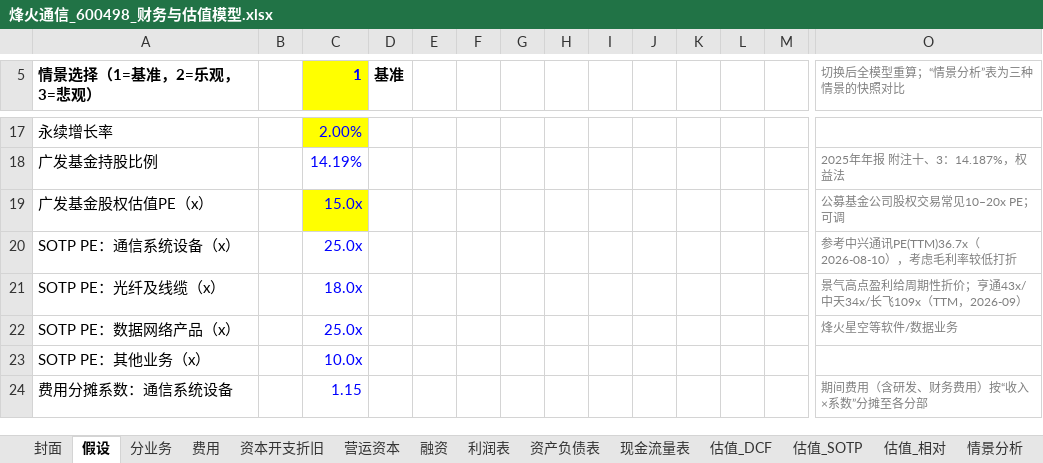
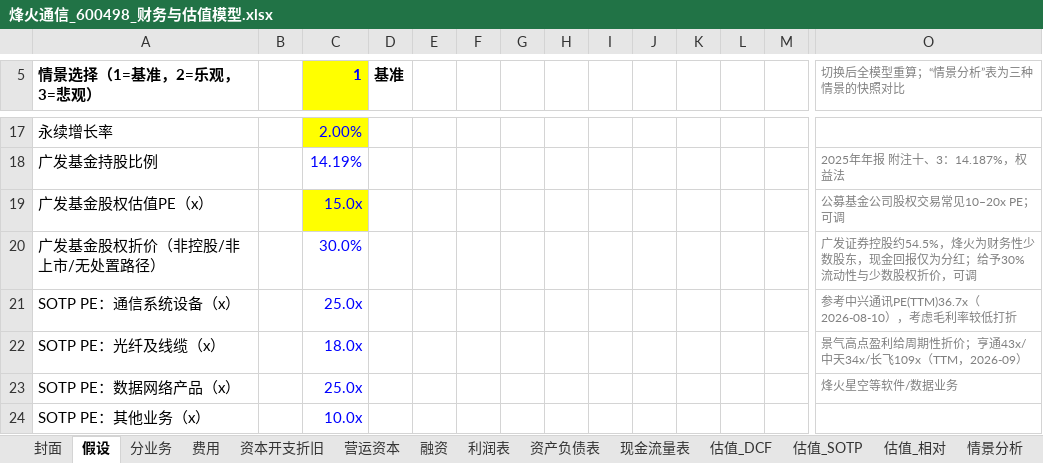
Before and after one commit to dongchenzhao-alt/Initial, an Excel workbook: 烽火通信_600498_财务与估值模型.xlsx, sheet 假设, drawn as a sheet; only a part is shown, gaps mark what is left out; the shorter side is filled out with more unchanged rows; values as stored, in another font and other column widths than the file's, no borders; rows hold the shown columns only; the diff names each change by its address in the sheet, - before the commit and + after, or states it on an @@ line.

```diff
--- a/烽火通信_600498_财务与估值模型.xlsx (sheet 假设)
+++ b/烽火通信_600498_财务与估值模型.xlsx (sheet 假设)
+row 20: 广发基金股权折价（非控股/非上市/无处置路径） |  | 30.0% |  |  |  |  |  |  |  |  |  |  | 广发证券控股约54.5%，烽火为财务性少数股东，现金回报仅为分红；给予30%流动性与少数股权折价，可调
```
Also changed, not shown: sheet 估值_DCF, sheet 估值_SOTP, sheet 情景分析, sheet 封面, sheet 估值_相对, formulas that keep their value, 1 other file.
